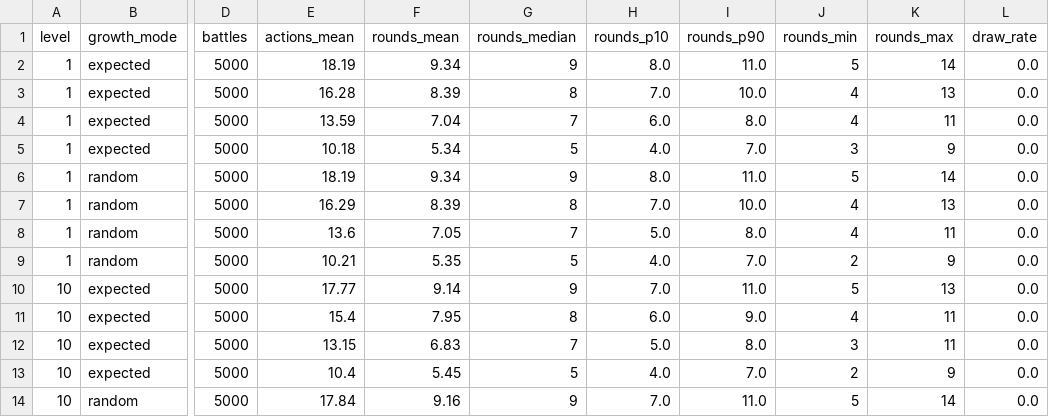
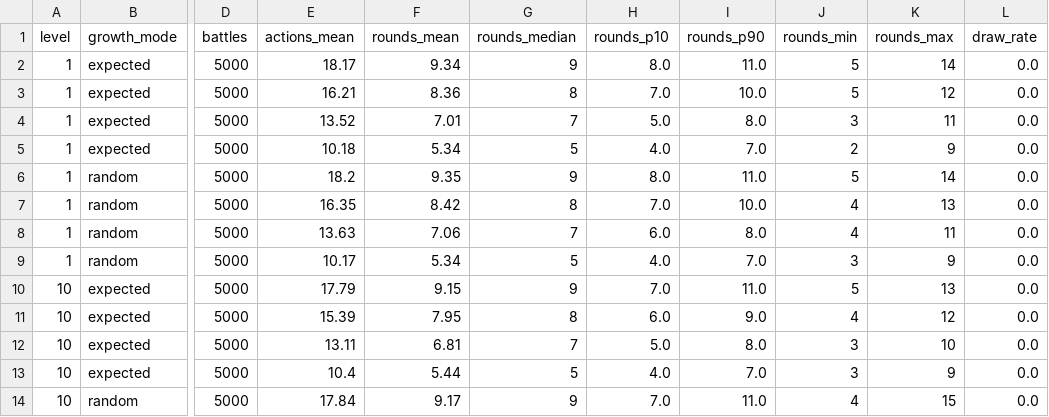
Before and after one commit to fanjinchi/astrbot_plugin_monixiuxian2_2, a CSV file: design_docs/attribute-growth/balance-regression-baseline.csv, drawn as a sheet; only a part is shown, gaps mark what is left out; the diff covers the shown part only; the diff names each change by its address in the sheet, - before the commit and + after, or states it on an @@ line.

```diff
--- a/design_docs/attribute-growth/balance-regression-baseline.csv
+++ b/design_docs/attribute-growth/balance-regression-baseline.csv
-E2 (actions_mean): 18.19
+E2 (actions_mean): 18.17
-E3 (actions_mean): 16.28
+E3 (actions_mean): 16.21
-F3 (rounds_mean): 8.39
+F3 (rounds_mean): 8.36
-J3 (rounds_min): 4
+J3 (rounds_min): 5
-K3 (rounds_max): 13
+K3 (rounds_max): 12
-E4 (actions_mean): 13.59
+E4 (actions_mean): 13.52
-F4 (rounds_mean): 7.04
+F4 (rounds_mean): 7.01
-H4 (rounds_p10): 6.0
+H4 (rounds_p10): 5.0
-J4 (rounds_min): 4
+J4 (rounds_min): 3
-J5 (rounds_min): 3
+J5 (rounds_min): 2
-E6 (actions_mean): 18.19
+E6 (actions_mean): 18.2
-F6 (rounds_mean): 9.34
+F6 (rounds_mean): 9.35
-E7 (actions_mean): 16.29
+E7 (actions_mean): 16.35
-F7 (rounds_mean): 8.39
+F7 (rounds_mean): 8.42
-E8 (actions_mean): 13.6
+E8 (actions_mean): 13.63
-F8 (rounds_mean): 7.05
+F8 (rounds_mean): 7.06
-H8 (rounds_p10): 5.0
+H8 (rounds_p10): 6.0
-E9 (actions_mean): 10.21
+E9 (actions_mean): 10.17
-F9 (rounds_mean): 5.35
+F9 (rounds_mean): 5.34
-J9 (rounds_min): 2
+J9 (rounds_min): 3
-E10 (actions_mean): 17.77
+E10 (actions_mean): 17.79
-F10 (rounds_mean): 9.14
+F10 (rounds_mean): 9.15
-E11 (actions_mean): 15.4
+E11 (actions_mean): 15.39
-K11 (rounds_max): 11
+K11 (rounds_max): 12
-E12 (actions_mean): 13.15
+E12 (actions_mean): 13.11
-F12 (rounds_mean): 6.83
+F12 (rounds_mean): 6.81
-K12 (rounds_max): 11
+K12 (rounds_max): 10
-F13 (rounds_mean): 5.45
+F13 (rounds_mean): 5.44
-J13 (rounds_min): 2
+J13 (rounds_min): 3
-F14 (rounds_mean): 9.16
+F14 (rounds_mean): 9.17
-J14 (rounds_min): 5
+J14 (rounds_min): 4
-K14 (rounds_max): 14
+K14 (rounds_max): 15
```
Also changed, not shown: 86 edited cells elsewhere in this file, design_docs/content-design/heart_methods.csv, design_docs/content-design/skills.csv, 17 other files.
